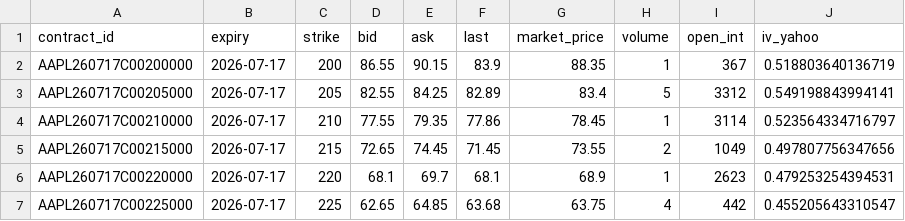
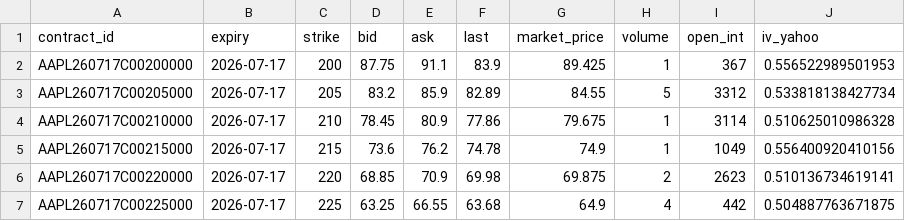
Before and after one commit to spikovich/proj_R, a CSV file: data/aapl_options.csv, drawn as a sheet; only a part is shown; the diff covers the shown part only.

```diff
--- a/data/aapl_options.csv
+++ b/data/aapl_options.csv
@@ -1,7 +1,7 @@
 "contract_id","expiry","strike","bid","ask","last","market_price","volume","open_int","iv_yahoo"
-"AAPL260717C00200000",2026-07-17,200,86.55,90.15,83.9,88.35,1,367,0.518803640136719
-"AAPL260717C00205000",2026-07-17,205,82.55,84.25,82.89,83.4,5,3312,0.549198843994141
-"AAPL260717C00210000",2026-07-17,210,77.55,79.35,77.86,78.45,1,3114,0.523564334716797
-"AAPL260717C00215000",2026-07-17,215,72.65,74.45,71.45,73.55,2,1049,0.497807756347656
-"AAPL260717C00220000",2026-07-17,220,68.1,69.7,68.1,68.9,1,2623,0.479253254394531
-"AAPL260717C00225000",2026-07-17,225,62.65,64.85,63.68,63.75,4,442,0.455205643310547
+"AAPL260717C00200000",2026-07-17,200,87.75,91.1,83.9,89.425,1,367,0.556522989501953
+"AAPL260717C00205000",2026-07-17,205,83.2,85.9,82.89,84.55,5,3312,0.533818138427734
+"AAPL260717C00210000",2026-07-17,210,78.45,80.9,77.86,79.675,1,3114,0.510625010986328
+"AAPL260717C00215000",2026-07-17,215,73.6,76.2,74.78,74.9,1,1049,0.556400920410156
+"AAPL260717C00220000",2026-07-17,220,68.85,70.9,69.98,69.875,2,2623,0.510136734619141
+"AAPL260717C00225000",2026-07-17,225,63.25,66.55,63.68,64.9,4,442,0.504887763671875
```
Also changed, not shown: 164 edited cells elsewhere in this file, data/aapl_prices.csv, 1 other file.
